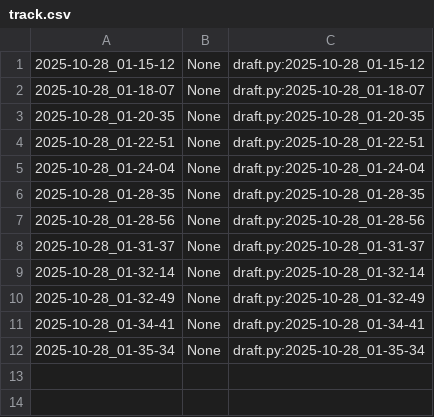
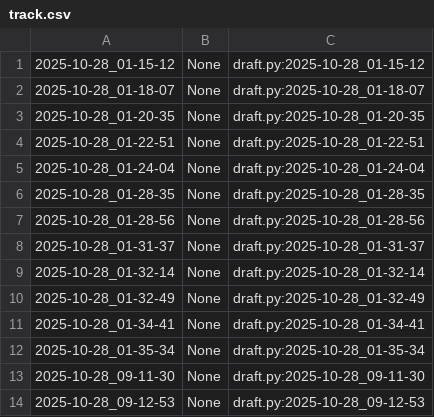
Before and after one commit to qxcode-course/poo-rc-bloco-b-deboral6, a CSV file: myrep/.tko/track/poo@motouber/track.csv, drawn as a sheet; the diff names each change by its address in the sheet, - before the commit and + after, or states it on an @@ line.

Commit message:
motouber

```diff
--- a/myrep/.tko/track/poo@motouber/track.csv
+++ b/myrep/.tko/track/poo@motouber/track.csv
+row 13: 2025-10-28_09-11-30 | None | draft.py:2025-10-28_09-11-30
+row 14: 2025-10-28_09-12-53 | None | draft.py:2025-10-28_09-12-53
```
Also changed, not shown: 5 other files.
